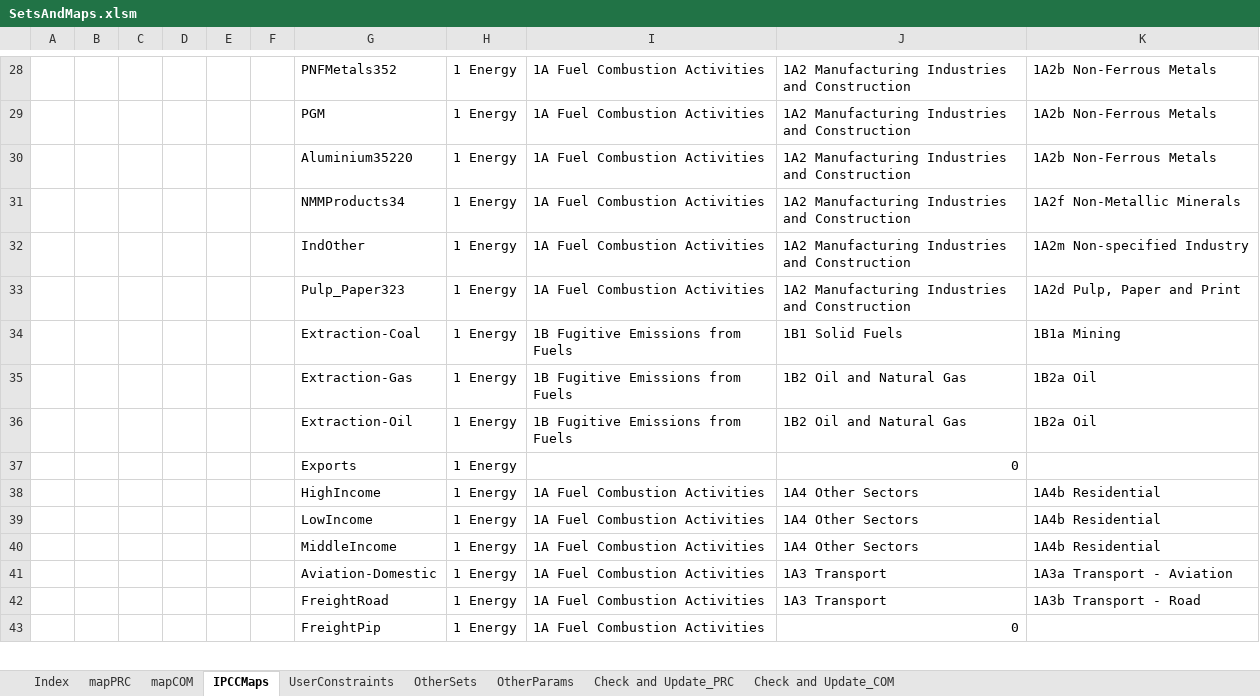
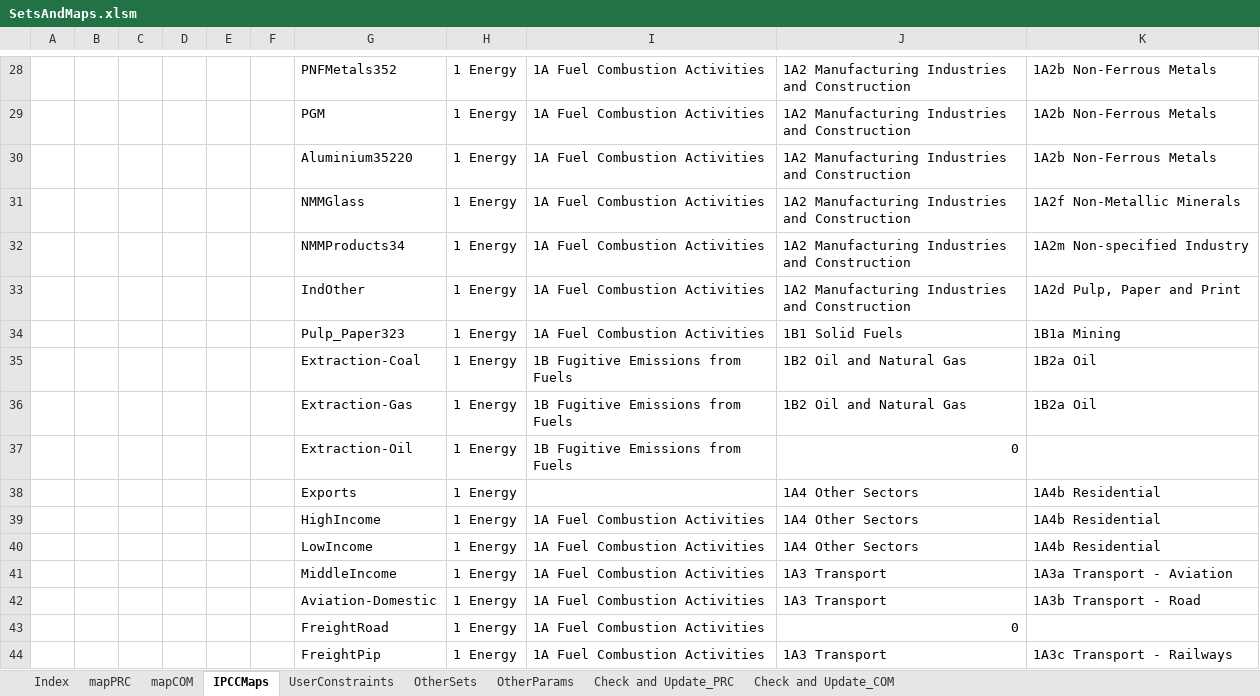
Before and after one commit to brunomerven/SATIMGE, an Excel workbook: SetsAndMaps/SetsAndMaps.xlsm, sheet IPCCMaps, drawn as a sheet; only a part is shown, gaps mark what is left out; values as stored, in another font and other column widths than the file's, no borders; removed rows and columns are numbered as before the commit, all else as after; the diff covers the shown part only; the diff names each change by its address in the sheet, - before the commit and + after, or states it on an @@ line.

```diff
--- a/SetsAndMaps/SetsAndMaps.xlsm (sheet IPCCMaps)
+++ b/SetsAndMaps/SetsAndMaps.xlsm (sheet IPCCMaps)
-G31: NMMProducts34
+G31: NMMGlass
-G32: IndOther
+G32: NMMProducts34
-G33: Pulp_Paper323
+G33: IndOther
-G34: Extraction-Coal
+G34: Pulp_Paper323
-I34: 1B Fugitive Emissions from Fuels
+I34: 1A Fuel Combustion Activities
+row 35:  |  |  |  |  |  | Extraction-Coal | 1 Energy | 1B Fugitive Emissions from Fuels | 1B2 Oil and Natural Gas | 1B2a Oil
-J37: 1B2 Oil and Natural Gas
+J37: 0
-K37: 1B2a Oil
+K37: (empty)
-J38: 0
+J38: 1A4 Other Sectors
-K38: (empty)
+K38: 1A4b Residential
-row 40:  |  |  |  |  |  | MiddleIncome | 1 Energy | 1A Fuel Combustion Activities | 1A4 Other Sectors | 1A4b Residential
-G41: Aviation-Domestic
+G41: MiddleIncome
-G42: FreightRoad
+G42: Aviation-Domestic
-G43: FreightPip
+G43: FreightRoad
+row 44:  |  |  |  |  |  | FreightPip | 1 Energy | 1A Fuel Combustion Activities | 1A3 Transport | 1A3c Transport - Railways
```
Also changed, not shown: 3 added rows, 3 removed rows and 26 edited cells elsewhere in this sheet, sheet Check and Update_PRC, sheet mapPRC, sheet OtherSets, sheet mapCOM, sheet Check and Update_COM, formulas that keep their value, hidden cells, SATIM/DataSpreadsheets/TCH_IND/PP_constraints.xlsx, SATIM/DataSpreadsheets/TCH_IND/TCH_IND_FCR.xlsx, 14 other files.
